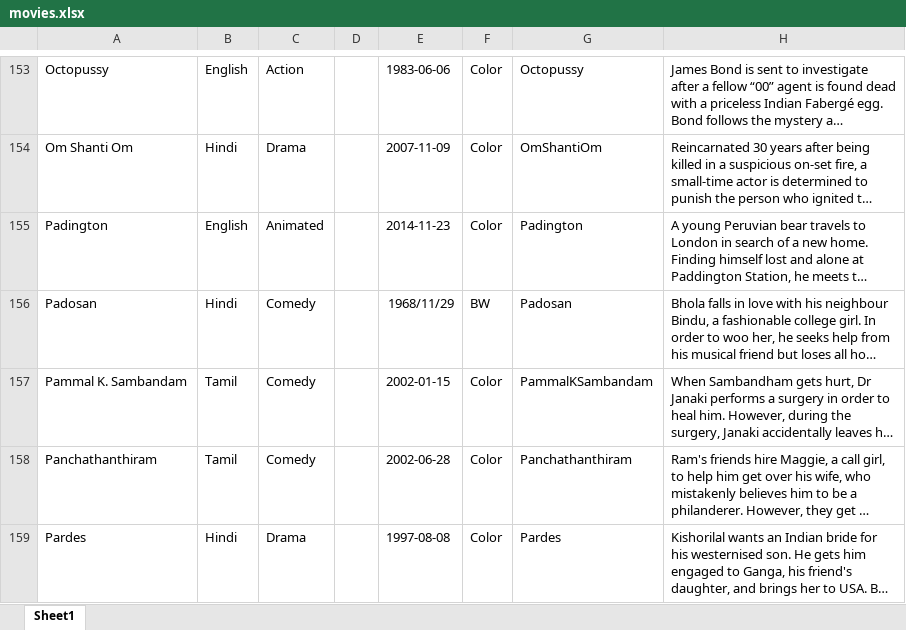
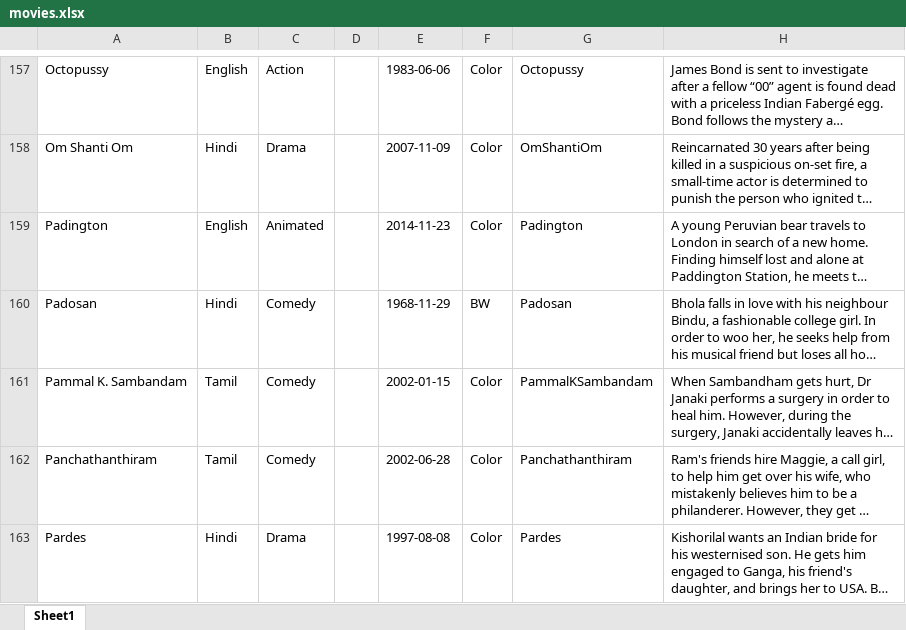
Before and after one commit to shankris/200Movies, an Excel workbook: json/movies.xlsx, sheet Sheet1, drawn as a sheet; only a part is shown, gaps mark what is left out; long unchanged cells end in …; values as stored, in another font and other column widths than the file's, no borders; addresses are those after the commit; the diff covers the shown part only; the diff names each change by its address in the sheet, - before the commit and + after, or states it on an @@ line.

```diff
--- a/json/movies.xlsx (sheet Sheet1)
+++ b/json/movies.xlsx (sheet Sheet1)
-E160: 1968/11/29
+E160: 1968-11-29
```
Also changed, not shown: 7 added rows and 12 edited cells elsewhere in this sheet, 22 other files.
